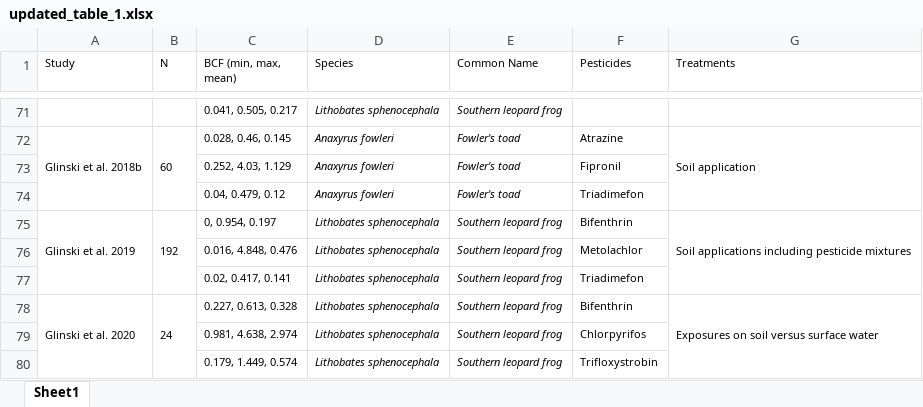
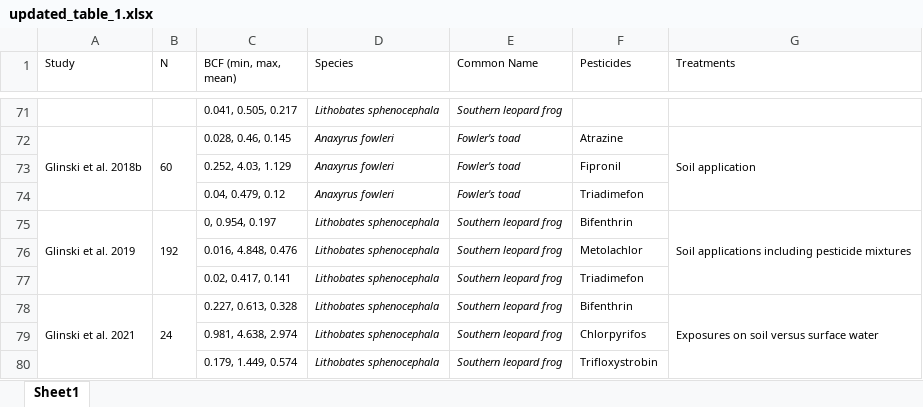
Before and after one commit to amphibian-exeff/purucker_dermalcollation, an Excel workbook: data_out/updated_table_1.xlsx, sheet Sheet1, drawn as a sheet; only a part is shown, gaps mark what is left out; values as stored, in another font and other column widths than the file's, no borders; the diff names each change by its address in the sheet, - before the commit and + after, or states it on an @@ line.

```diff
--- a/data_out/updated_table_1.xlsx (sheet Sheet1)
+++ b/data_out/updated_table_1.xlsx (sheet Sheet1)
-A78 (Study): Glinski et al. 2020
+A78 (Study): Glinski et al. 2021
```
Also changed, not shown: 8 other files.
